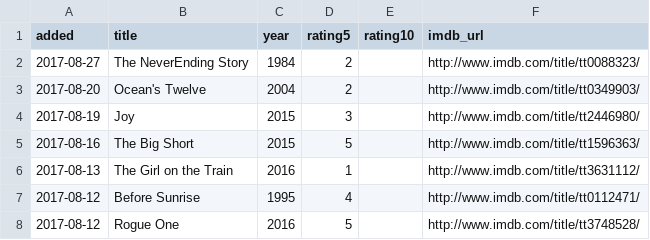
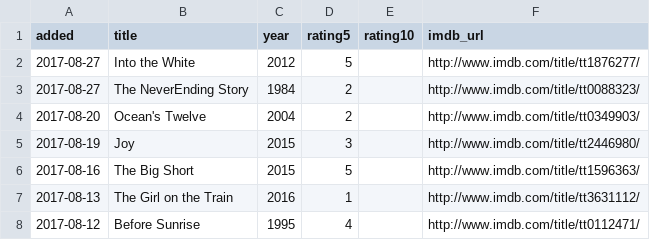
Before and after one commit to matachi/movie-diary, a CSV file: ratings.csv, drawn as a sheet; only a part is shown; the shorter side is filled out with more unchanged rows.

Commit message:
Rate Into the White (2012)

```diff
--- a/ratings.csv
+++ b/ratings.csv
@@ -1,2 +1,3 @@
 added,title,year,rating5,rating10,imdb_url
+"2017-08-27","Into the White","2012","5","","http://www.imdb.com/title/tt1876277/"
 "2017-08-27","The NeverEnding Story","1984","2","","http://www.imdb.com/title/tt0088323/"
```
Also changed, not shown: 1 other file.
